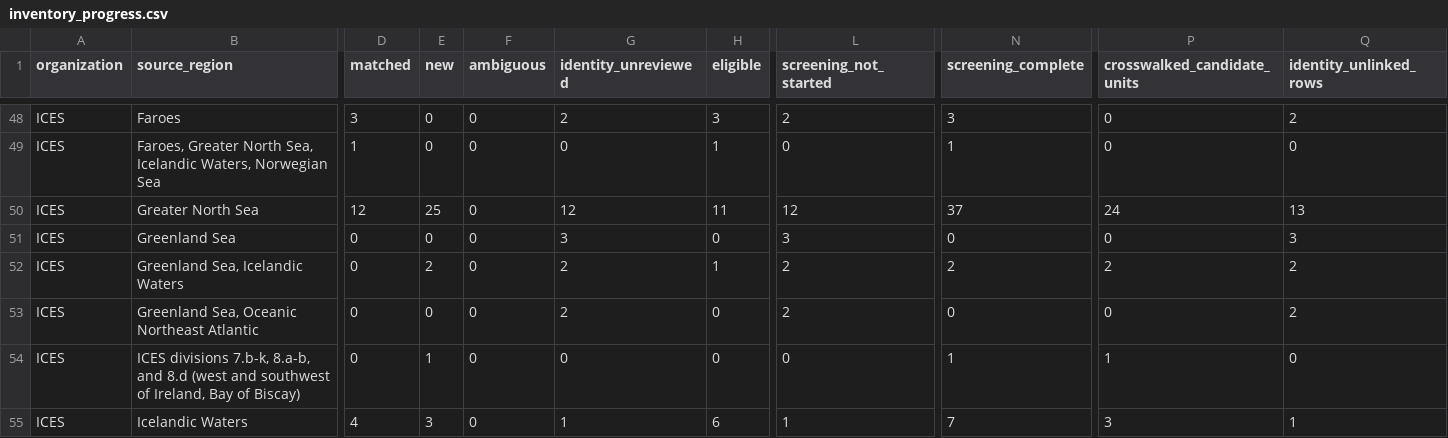
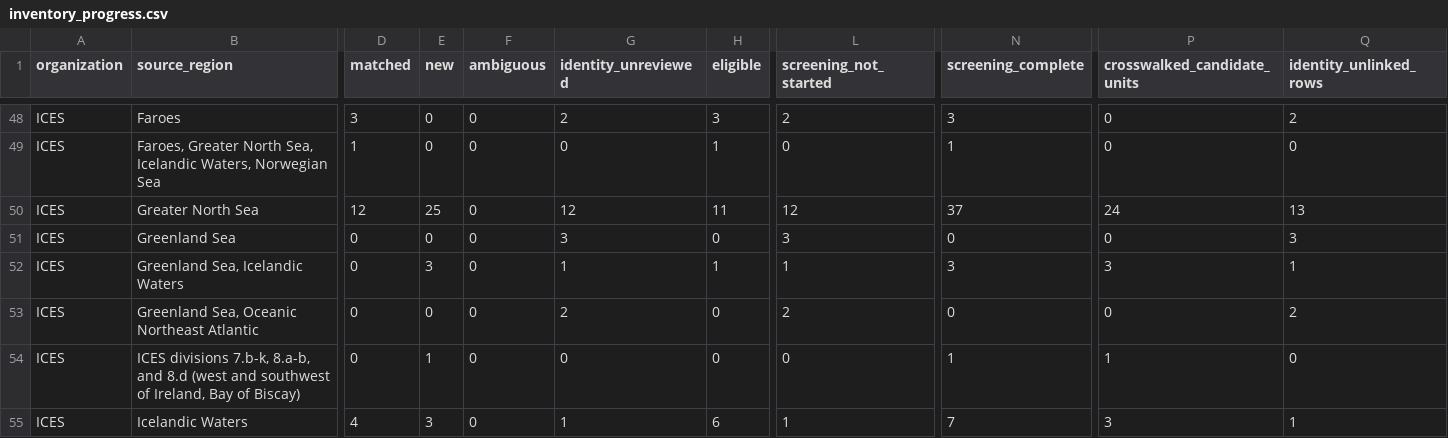
Before and after one commit to PaulRegular/tinyAM, a CSV file: analysis/comp_assessments/discovery/inventory_progress.csv, drawn as a sheet; only a part is shown, gaps mark what is left out; the diff names each change by its address in the sheet, - before the commit and + after, or states it on an @@ line.

```diff
--- a/analysis/comp_assessments/discovery/inventory_progress.csv
+++ b/analysis/comp_assessments/discovery/inventory_progress.csv
-E52 (new): 2
+E52 (new): 3
-G52 (identity_unreviewed): 2
+G52 (identity_unreviewed): 1
-L52 (screening_not_started): 2
+L52 (screening_not_started): 1
-N52 (screening_complete): 2
+N52 (screening_complete): 3
-P52 (crosswalked_candidate_units): 2
+P52 (crosswalked_candidate_units): 3
-Q52 (identity_unlinked_rows): 2
+Q52 (identity_unlinked_rows): 1
```
Also changed, not shown: analysis/comp_assessments/discovery/inventory_units.csv, 6 other files.
